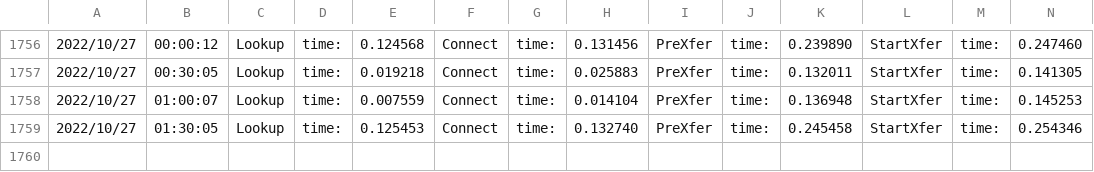
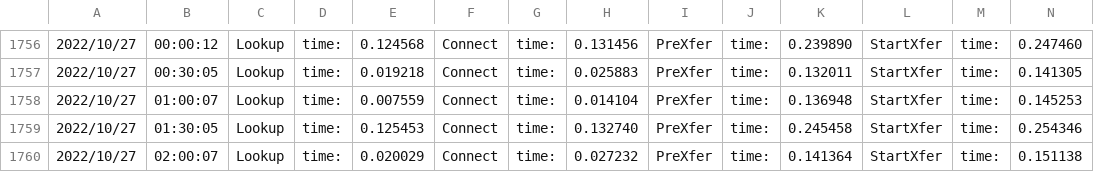
Before and after one commit to njts/mesonguru, a CSV file: responsetime.csv, drawn as a sheet; only a part is shown, gaps mark what is left out; rows hold the shown columns only; the diff names each change by its address in the sheet, - before the commit and + after, or states it on an @@ line.

```diff
--- a/responsetime.csv
+++ b/responsetime.csv
+row 1760: 2022/10/27 | 02:00:07 | Lookup | time: | 0.020029 | Connect | time: | 0.027232 | PreXfer | time: | 0.141364 | StartXfer | time: | 0.151138
```
Also changed, not shown: logs.csv, 1 other file.
